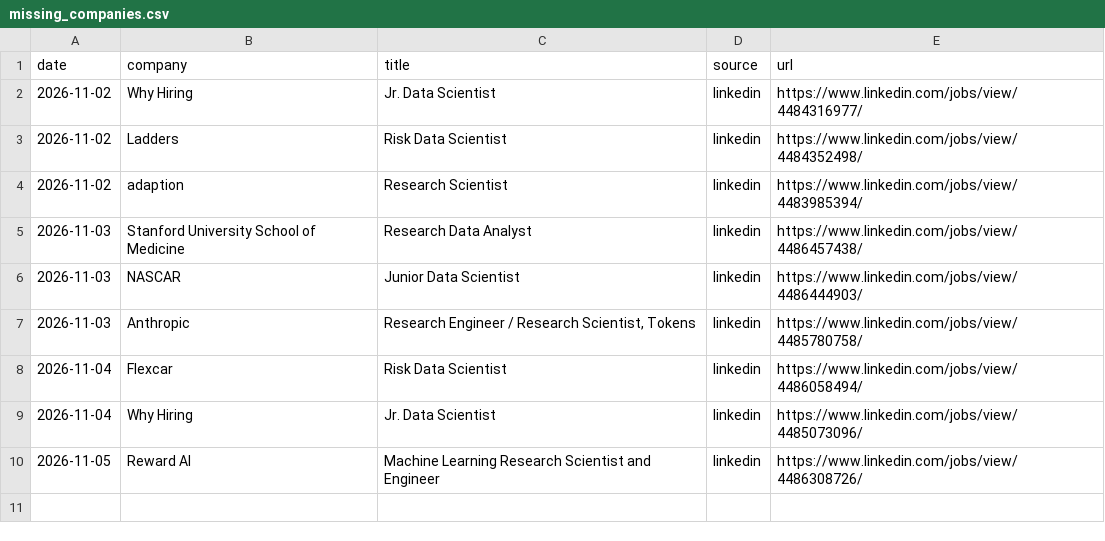
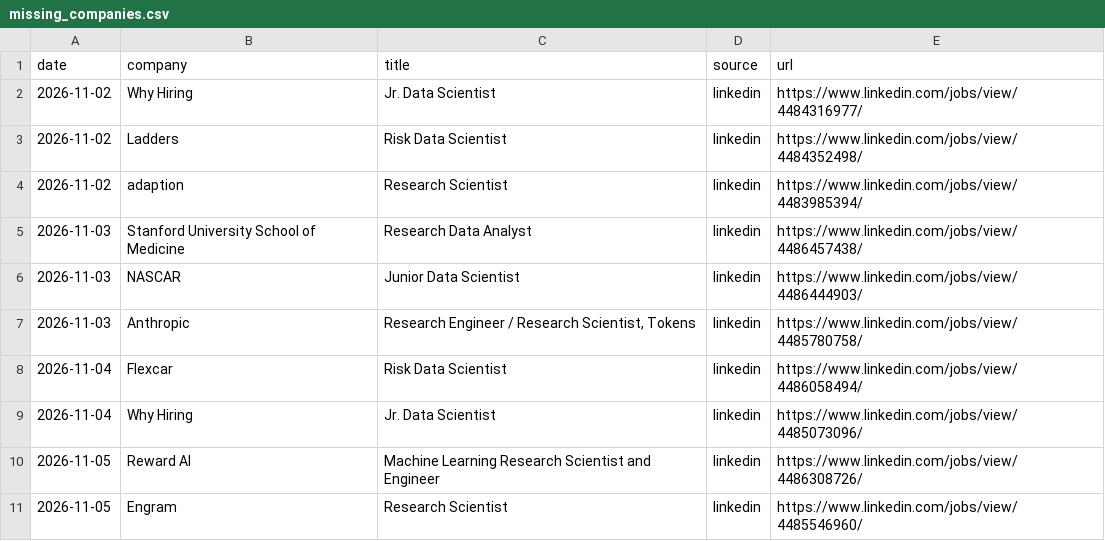
Before and after one commit to RyanSingh0/jobradar, a CSV file: out/missing_companies.csv, drawn as a sheet.

```diff
--- a/out/missing_companies.csv
+++ b/out/missing_companies.csv
@@ -10 +10,2 @@ date,company,title,source,url
 2026-11-05,Reward AI,Machine Learning Research Scientist and Engineer,linkedin,https://www.linkedin.com/jobs/view/4486308726/
+2026-11-05,Engram,Research Scientist,linkedin,https://www.linkedin.com/jobs/view/4485546960/
```
Also changed, not shown: out/coverage.csv, 7 other files.
